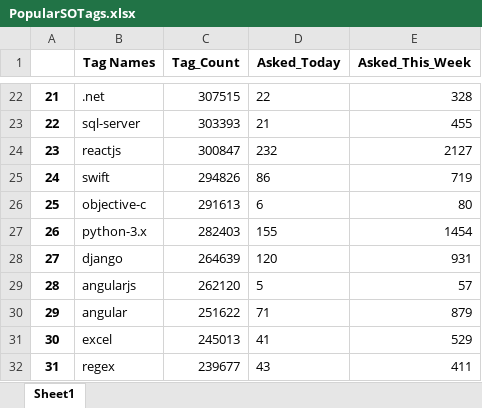
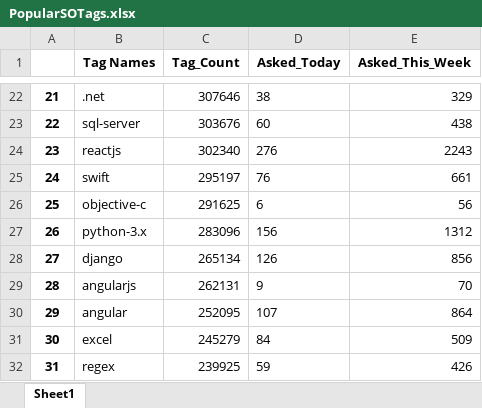
Before and after one commit to Shruti8196/Web-Scrapping-Projects, an Excel workbook: Stack_Overflow_Popular_Tags/PopularSOTags.xlsx, sheet Sheet1, drawn as a sheet; only a part is shown, gaps mark what is left out; values as stored, in another font and other column widths than the file's, no borders; the diff covers the shown part only; the diff names each change by its address in the sheet, - before the commit and + after, or states it on an @@ line.

```diff
--- a/Stack_Overflow_Popular_Tags/PopularSOTags.xlsx (sheet Sheet1)
+++ b/Stack_Overflow_Popular_Tags/PopularSOTags.xlsx (sheet Sheet1)
-C22 (Tag_Count): 307515
+C22 (Tag_Count): 307646
-D22 (Asked_Today): 22
+D22 (Asked_Today): 38
-E22 (Asked_This_Week): 328
+E22 (Asked_This_Week): 329
-C23 (Tag_Count): 303393
+C23 (Tag_Count): 303676
-D23 (Asked_Today): 21
+D23 (Asked_Today): 60
-E23 (Asked_This_Week): 455
+E23 (Asked_This_Week): 438
-C24 (Tag_Count): 300847
+C24 (Tag_Count): 302340
-D24 (Asked_Today): 232
+D24 (Asked_Today): 276
-E24 (Asked_This_Week): 2127
+E24 (Asked_This_Week): 2243
-C25 (Tag_Count): 294826
+C25 (Tag_Count): 295197
-D25 (Asked_Today): 86
+D25 (Asked_Today): 76
-E25 (Asked_This_Week): 719
+E25 (Asked_This_Week): 661
-C26 (Tag_Count): 291613
+C26 (Tag_Count): 291625
-E26 (Asked_This_Week): 80
+E26 (Asked_This_Week): 56
-C27 (Tag_Count): 282403
+C27 (Tag_Count): 283096
-D27 (Asked_Today): 155
+D27 (Asked_Today): 156
-E27 (Asked_This_Week): 1454
+E27 (Asked_This_Week): 1312
-C28 (Tag_Count): 264639
+C28 (Tag_Count): 265134
-D28 (Asked_Today): 120
+D28 (Asked_Today): 126
-E28 (Asked_This_Week): 931
+E28 (Asked_This_Week): 856
-C29 (Tag_Count): 262120
+C29 (Tag_Count): 262131
-D29 (Asked_Today): 5
+D29 (Asked_Today): 9
-E29 (Asked_This_Week): 57
+E29 (Asked_This_Week): 70
-C30 (Tag_Count): 251622
+C30 (Tag_Count): 252095
-D30 (Asked_Today): 71
+D30 (Asked_Today): 107
-E30 (Asked_This_Week): 879
+E30 (Asked_This_Week): 864
-C31 (Tag_Count): 245013
+C31 (Tag_Count): 245279
-D31 (Asked_Today): 41
+D31 (Asked_Today): 84
-E31 (Asked_This_Week): 529
+E31 (Asked_This_Week): 509
-C32 (Tag_Count): 239677
+C32 (Tag_Count): 239925
-D32 (Asked_Today): 43
+D32 (Asked_Today): 59
-E32 (Asked_This_Week): 411
+E32 (Asked_This_Week): 426
```
Also changed, not shown: 76 edited cells elsewhere in this sheet, 49 other files.
